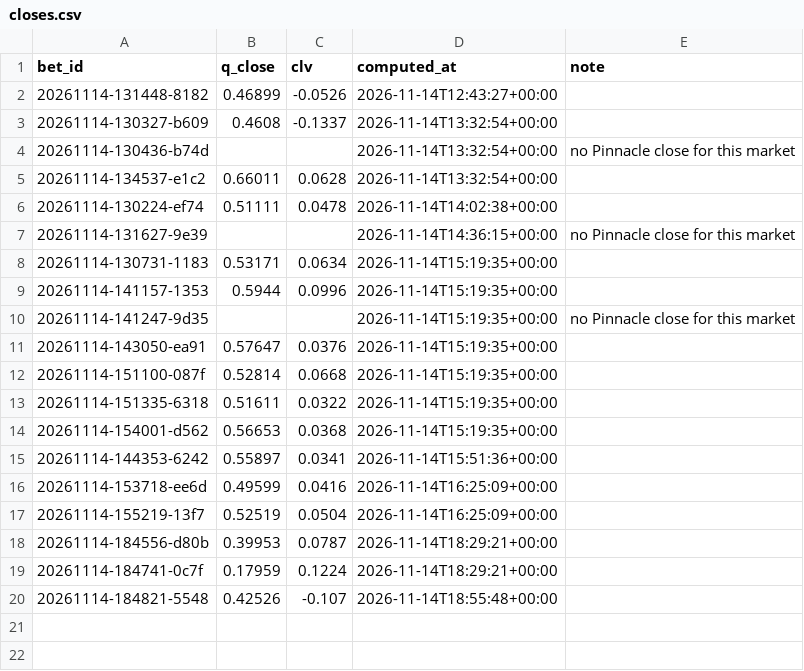
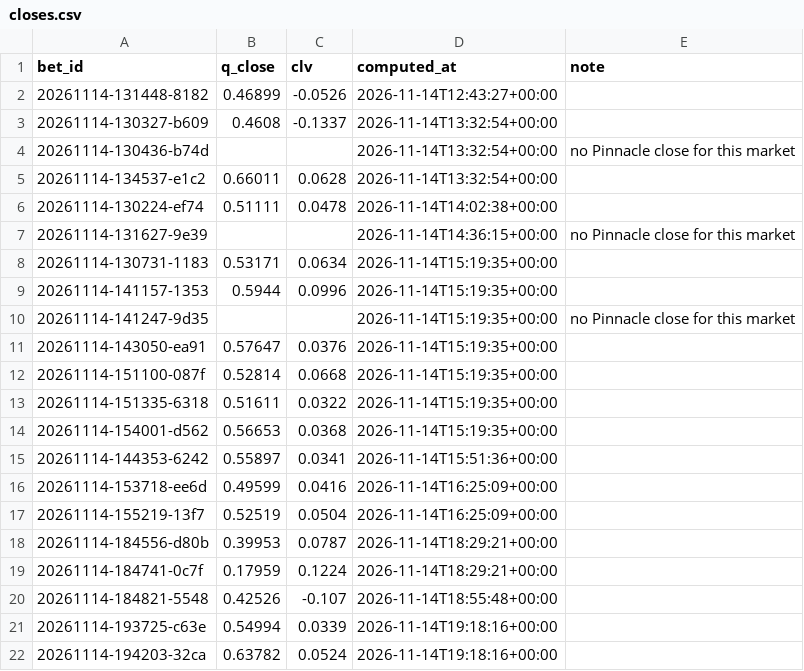
Before and after one commit to lukkeodds/livetest-log, a CSV file: data/closes.csv, drawn as a sheet.

Commit message:
snapshot 20261114T191944Z: closes.csv

```diff
--- a/data/closes.csv
+++ b/data/closes.csv
@@ -20 +20,3 @@ bet_id,q_close,clv,computed_at,note
 20261114-184821-5548,0.42526,-0.107,2026-11-14T18:55:48+00:00,
+20261114-193725-c63e,0.54994,0.0339,2026-11-14T19:18:16+00:00,
+20261114-194203-32ca,0.63782,0.0524,2026-11-14T19:18:16+00:00,
```
Also changed, not shown: 2 other files.
